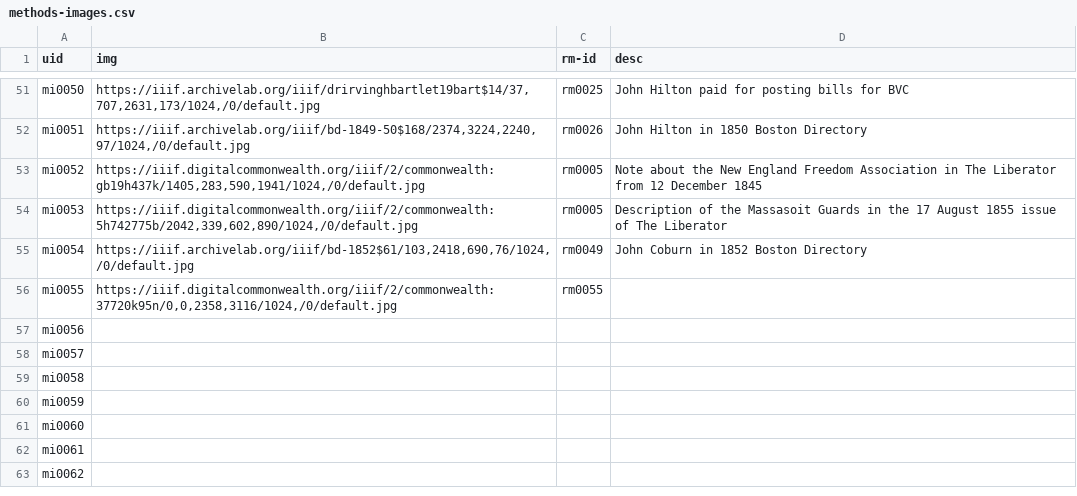
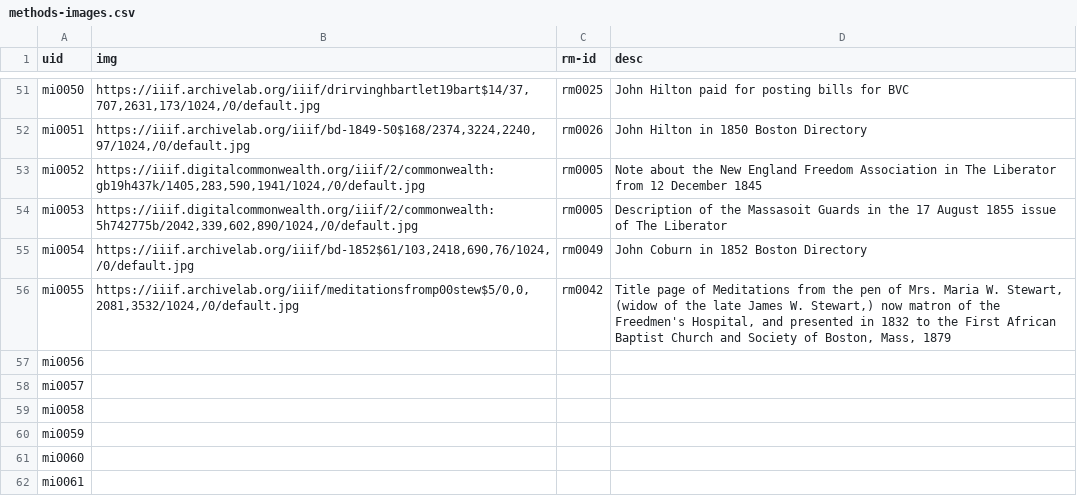
Before and after one commit to HarvardMapCollection/historic-black-boston-data, a CSV file: hmc-created/app/methods-images.csv, drawn as a sheet; only a part is shown, gaps mark what is left out; the shorter side is filled out with more unchanged rows.

Commit message:
adding data

```diff
--- a/hmc-created/app/methods-images.csv
+++ b/hmc-created/app/methods-images.csv
@@ -55,3 +55,3 @@ mi0053,"https://iiif.digitalcommonwealth.org/iiif/2/commonwealth:5h742775b/2042,
 mi0054,"https://iiif.archivelab.org/iiif/bd-1852$61/103,2418,690,76/1024,/0/default.jpg",rm0049,John Coburn in 1852 Boston Directory
-mi0055,"https://iiif.digitalcommonwealth.org/iiif/2/commonwealth:37720k95n/0,0,2358,3116/1024,/0/default.jpg",rm0055,
+mi0055,"https://iiif.archivelab.org/iiif/meditationsfromp00stew$5/0,0,2081,3532/1024,/0/default.jpg",rm0042,"Title page of Meditations from the pen of Mrs. Maria W. Stewart, (widow of the late James W. Stewart,) now matron of the Freedmen's Hospital, and presented in 1832 to the First African Baptist Church and Society of Boston, Mass, 1879"
 mi0056,,,
```
Also changed, not shown: hmc-created/app/pois.csv, hmc-created/app/research-materials.csv.
